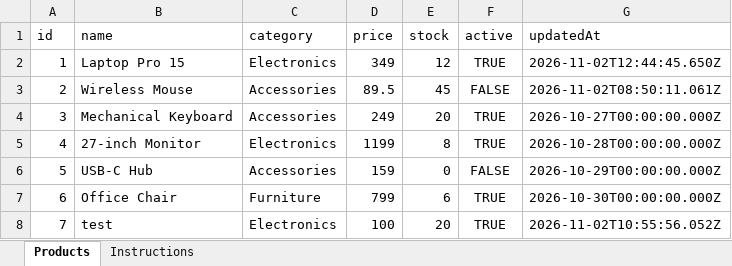
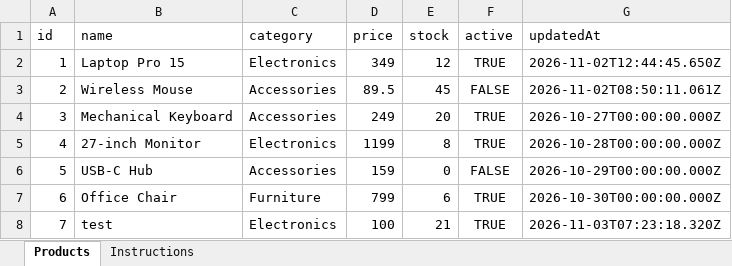
Before and after one commit to MuhamedAlMkkawy/ecommerce_excel_db, an Excel workbook: data/nuxt-excel-demo.xlsx, sheet Products, drawn as a sheet; values as stored, in another font and other column widths than the file's, no borders; the diff names each change by its address in the sheet, - before the commit and + after, or states it on an @@ line.

Commit message:
feat: add excel-based ecommerce dashboard and authentication endpoints

```diff
--- a/data/nuxt-excel-demo.xlsx (sheet Products)
+++ b/data/nuxt-excel-demo.xlsx (sheet Products)
-E8 (stock): 20
+E8 (stock): 21
-G8 (updatedAt): 2026-11-02T10:55:56.052Z
+G8 (updatedAt): 2026-11-03T07:23:18.320Z
```
Also changed, not shown: 9 other files.
